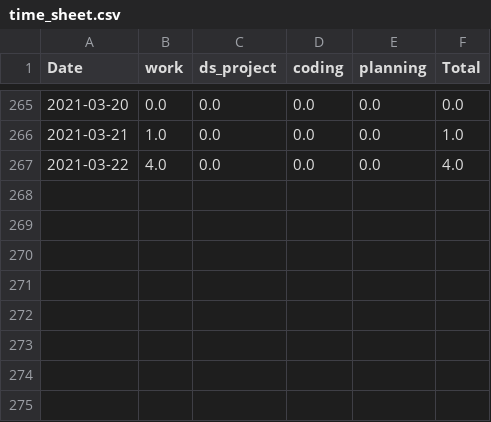
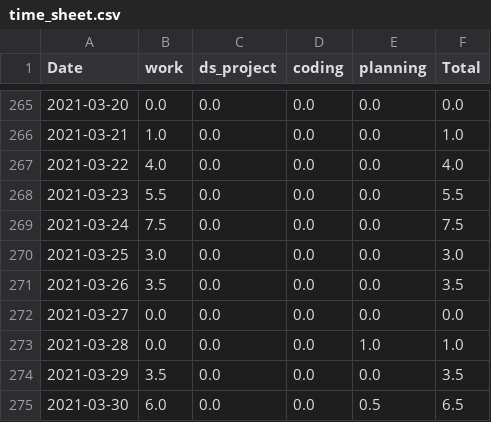
Before and after one commit to krystinli/Time_Management, a CSV file: data/time_sheet.csv, drawn as a sheet; only a part is shown, gaps mark what is left out.

```diff
--- a/data/time_sheet.csv
+++ b/data/time_sheet.csv
@@ -267 +267,9 @@ Date,work,ds_project,coding,planning,Total
 2021-03-22,4.0,0.0,0.0,0.0,4.0
+2021-03-23,5.5,0.0,0.0,0.0,5.5
+2021-03-24,7.5,0.0,0.0,0.0,7.5
+2021-03-25,3.0,0.0,0.0,0.0,3.0
+2021-03-26,3.5,0.0,0.0,0.0,3.5
+2021-03-27,0.0,0.0,0.0,0.0,0.0
+2021-03-28,0.0,0.0,0.0,1.0,1.0
+2021-03-29,3.5,0.0,0.0,0.0,3.5
+2021-03-30,6.0,0.0,0.0,0.5,6.5
```
Also changed, not shown: 7 other files.
